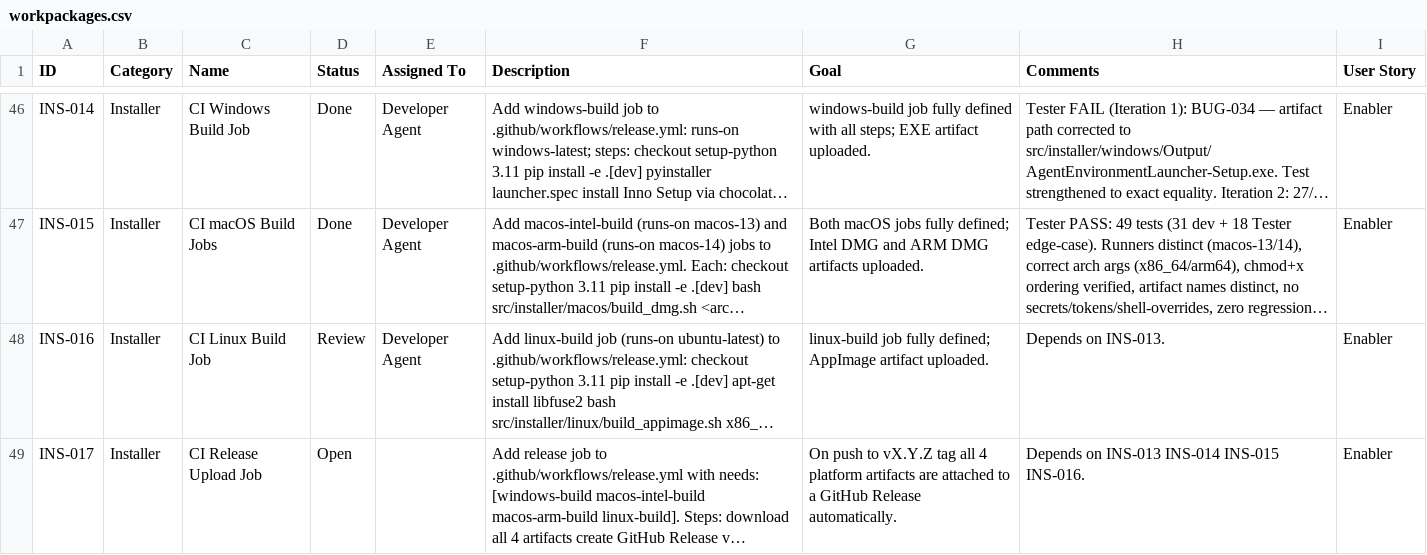
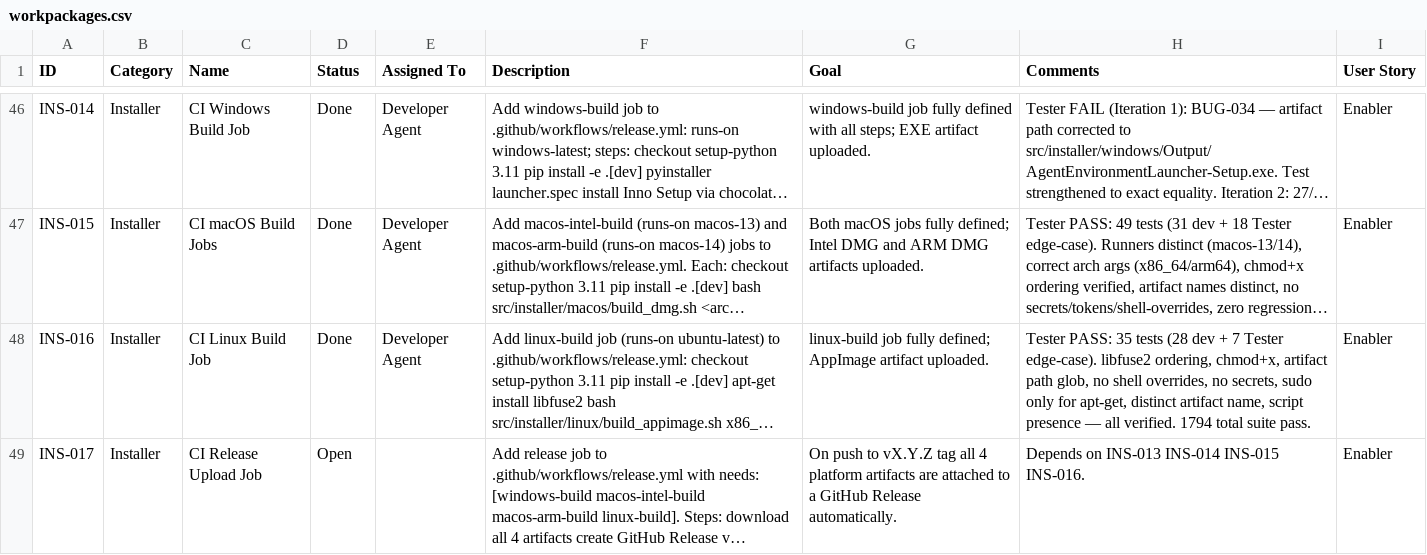
Before and after one commit to xX2Angelo8Xx/Turbulence-Solutions-Safe-Agent-Workspace, a CSV file: docs/workpackages/workpackages.csv, drawn as a sheet; only a part is shown, gaps mark what is left out; long unchanged cells end in …; the diff names each change by its address in the sheet, - before the commit and + after, or states it on an @@ line.

```diff
--- a/docs/workpackages/workpackages.csv
+++ b/docs/workpackages/workpackages.csv
-D48 (Status): Review
+D48 (Status): Done
-H48 (Comments): Depends on INS-013.
+H48 (Comments): Tester PASS: 35 tests (28 dev + 7 Tester edge-case). libfuse2 ordering, chmod+x, artifact path glob, no shell overrides, no secrets, sudo only for apt-get, distinct artifact name, script presence — all verified. 1794 total suite pass.
```
Also changed, not shown: docs/test-results/test-results.csv, 2 other files.
